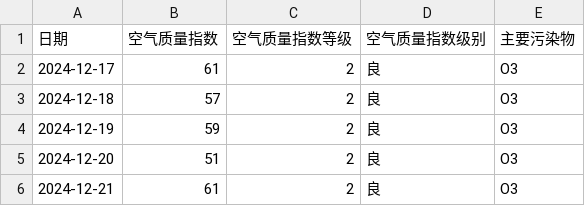
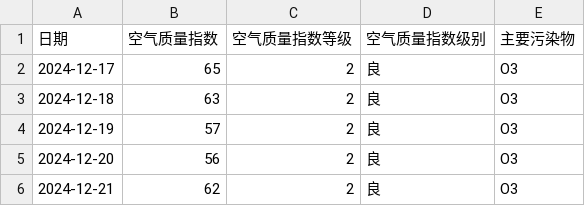
Before and after one commit to 2754LM/air_quality, a CSV file: backend/data/raw/广东.csv, drawn as a sheet.

```diff
--- a/backend/data/raw/广东.csv
+++ b/backend/data/raw/广东.csv
@@ -1,6 +1,6 @@
 日期,空气质量指数,空气质量指数等级,空气质量指数级别,主要污染物
-2024-12-17,61,2,良,O3
-2024-12-18,57,2,良,O3
-2024-12-19,59,2,良,O3
-2024-12-20,51,2,良,O3
-2024-12-21,61,2,良,O3
+2024-12-17,65,2,良,O3
+2024-12-18,63,2,良,O3
+2024-12-19,57,2,良,O3
+2024-12-20,56,2,良,O3
+2024-12-21,62,2,良,O3
```
Also changed, not shown: backend/data/raw/CityReport.csv, backend/data/raw/air_quality.csv, 4 other files.
